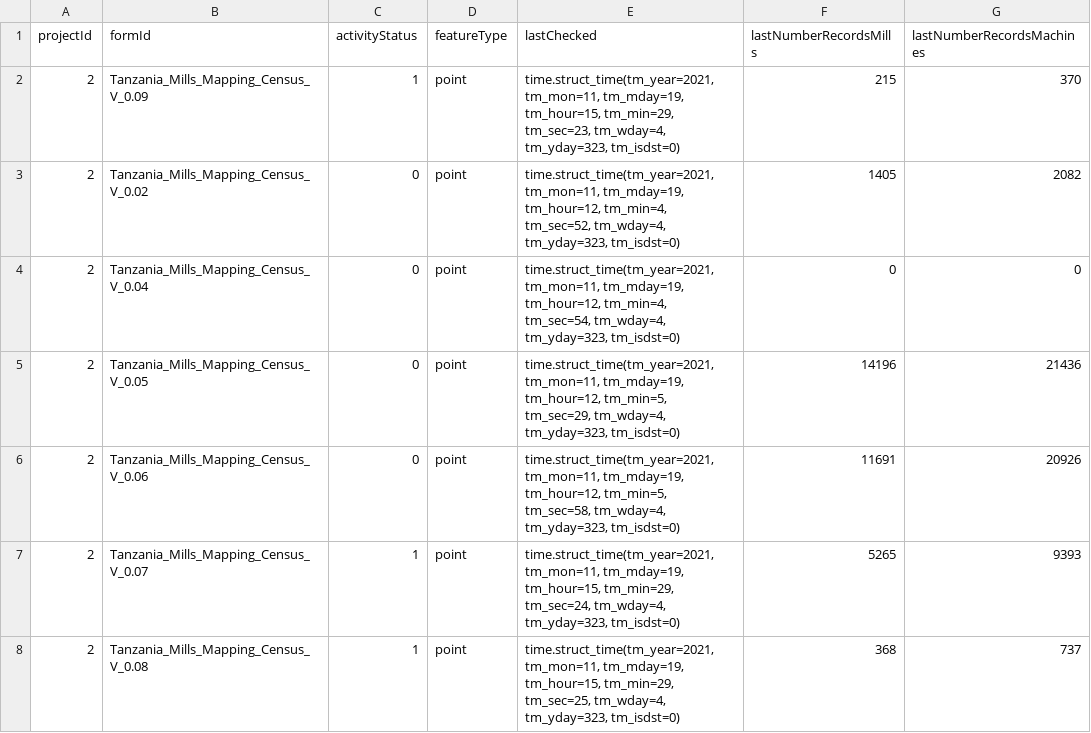
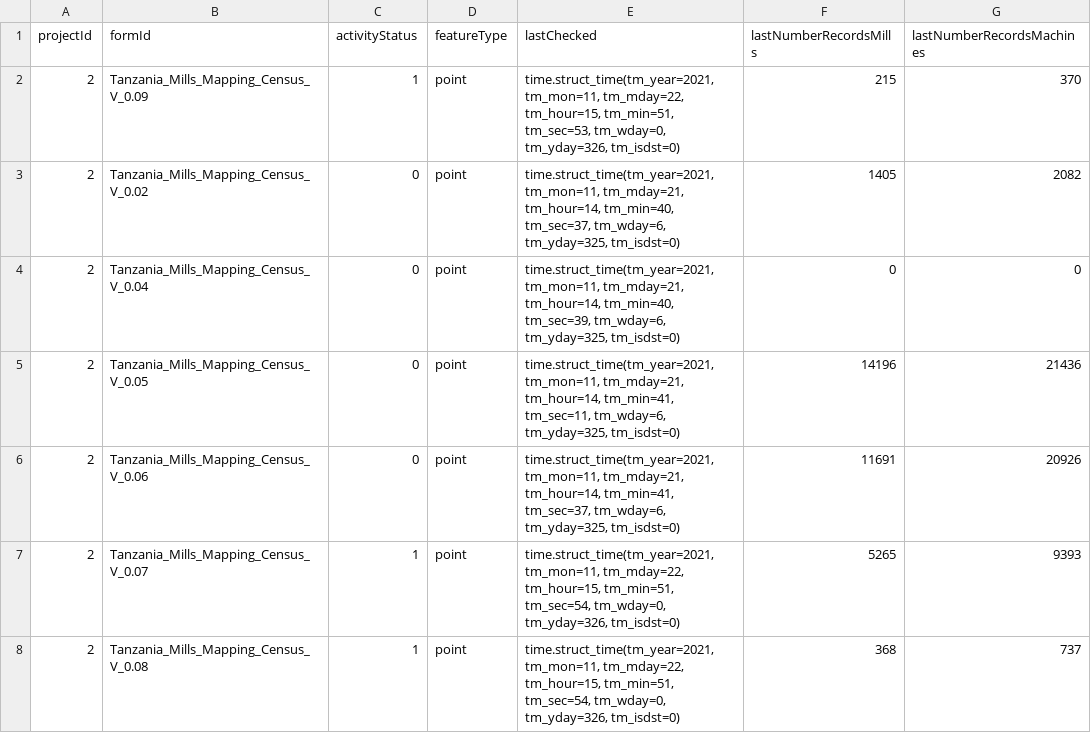
Before and after one commit to timlamec/MillsMap-1, a CSV file: app/static/form_config.csv, drawn as a sheet.

```diff
--- a/app/static/form_config.csv
+++ b/app/static/form_config.csv
@@ -1,8 +1,8 @@
 projectId,formId,activityStatus,featureType,lastChecked,lastNumberRecordsMills,lastNumberRecordsMachines
-2,Tanzania_Mills_Mapping_Census_V_0.09,1,point,"time.struct_time(tm_year=2021, tm_mon=11, tm_mday=19, tm_hour=15, tm_min=29, tm_sec=23, tm_wday=4, tm_yday=323, tm_isdst=0)",215,370
-2,Tanzania_Mills_Mapping_Census_V_0.02,0,point,"time.struct_time(tm_year=2021, tm_mon=11, tm_mday=19, tm_hour=12, tm_min=4, tm_sec=52, tm_wday=4, tm_yday=323, tm_isdst=0)",1405,2082
-2,Tanzania_Mills_Mapping_Census_V_0.04,0,point,"time.struct_time(tm_year=2021, tm_mon=11, tm_mday=19, tm_hour=12, tm_min=4, tm_sec=54, tm_wday=4, tm_yday=323, tm_isdst=0)",0,0
-2,Tanzania_Mills_Mapping_Census_V_0.05,0,point,"time.struct_time(tm_year=2021, tm_mon=11, tm_mday=19, tm_hour=12, tm_min=5, tm_sec=29, tm_wday=4, tm_yday=323, tm_isdst=0)",14196,21436
-2,Tanzania_Mills_Mapping_Census_V_0.06,0,point,"time.struct_time(tm_year=2021, tm_mon=11, tm_mday=19, tm_hour=12, tm_min=5, tm_sec=58, tm_wday=4, tm_yday=323, tm_isdst=0)",11691,20926
-2,Tanzania_Mills_Mapping_Census_V_0.07,1,point,"time.struct_time(tm_year=2021, tm_mon=11, tm_mday=19, tm_hour=15, tm_min=29, tm_sec=24, tm_wday=4, tm_yday=323, tm_isdst=0)",5265,9393
-2,Tanzania_Mills_Mapping_Census_V_0.08,1,point,"time.struct_time(tm_year=2021, tm_mon=11, tm_mday=19, tm_hour=15, tm_min=29, tm_sec=25, tm_wday=4, tm_yday=323, tm_isdst=0)",368,737
+2,Tanzania_Mills_Mapping_Census_V_0.09,1,point,"time.struct_time(tm_year=2021, tm_mon=11, tm_mday=22, tm_hour=15, tm_min=51, tm_sec=53, tm_wday=0, tm_yday=326, tm_isdst=0)",215,370
+2,Tanzania_Mills_Mapping_Census_V_0.02,0,point,"time.struct_time(tm_year=2021, tm_mon=11, tm_mday=21, tm_hour=14, tm_min=40, tm_sec=37, tm_wday=6, tm_yday=325, tm_isdst=0)",1405,2082
+2,Tanzania_Mills_Mapping_Census_V_0.04,0,point,"time.struct_time(tm_year=2021, tm_mon=11, tm_mday=21, tm_hour=14, tm_min=40, tm_sec=39, tm_wday=6, tm_yday=325, tm_isdst=0)",0,0
+2,Tanzania_Mills_Mapping_Census_V_0.05,0,point,"time.struct_time(tm_year=2021, tm_mon=11, tm_mday=21, tm_hour=14, tm_min=41, tm_sec=11, tm_wday=6, tm_yday=325, tm_isdst=0)",14196,21436
+2,Tanzania_Mills_Mapping_Census_V_0.06,0,point,"time.struct_time(tm_year=2021, tm_mon=11, tm_mday=21, tm_hour=14, tm_min=41, tm_sec=37, tm_wday=6, tm_yday=325, tm_isdst=0)",11691,20926
+2,Tanzania_Mills_Mapping_Census_V_0.07,1,point,"time.struct_time(tm_year=2021, tm_mon=11, tm_mday=22, tm_hour=15, tm_min=51, tm_sec=54, tm_wday=0, tm_yday=326, tm_isdst=0)",5265,9393
+2,Tanzania_Mills_Mapping_Census_V_0.08,1,point,"time.struct_time(tm_year=2021, tm_mon=11, tm_mday=22, tm_hour=15, tm_min=51, tm_sec=54, tm_wday=0, tm_yday=326, tm_isdst=0)",368,737
```
Also changed, not shown: 1 other file.
